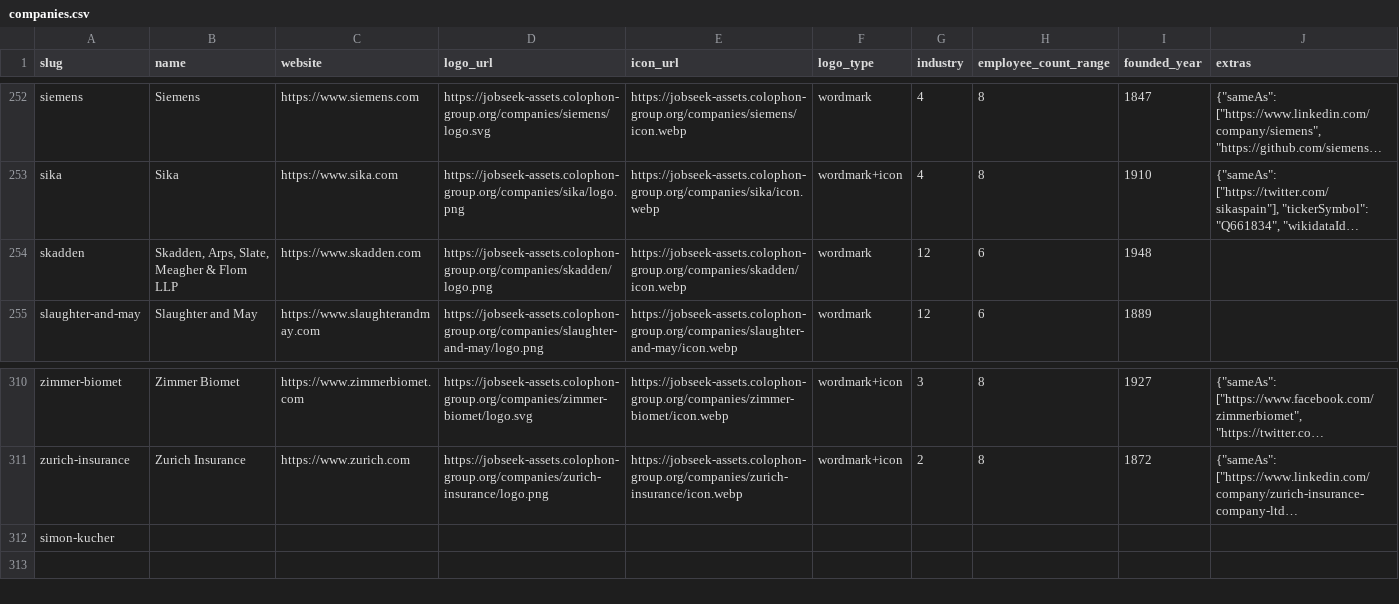
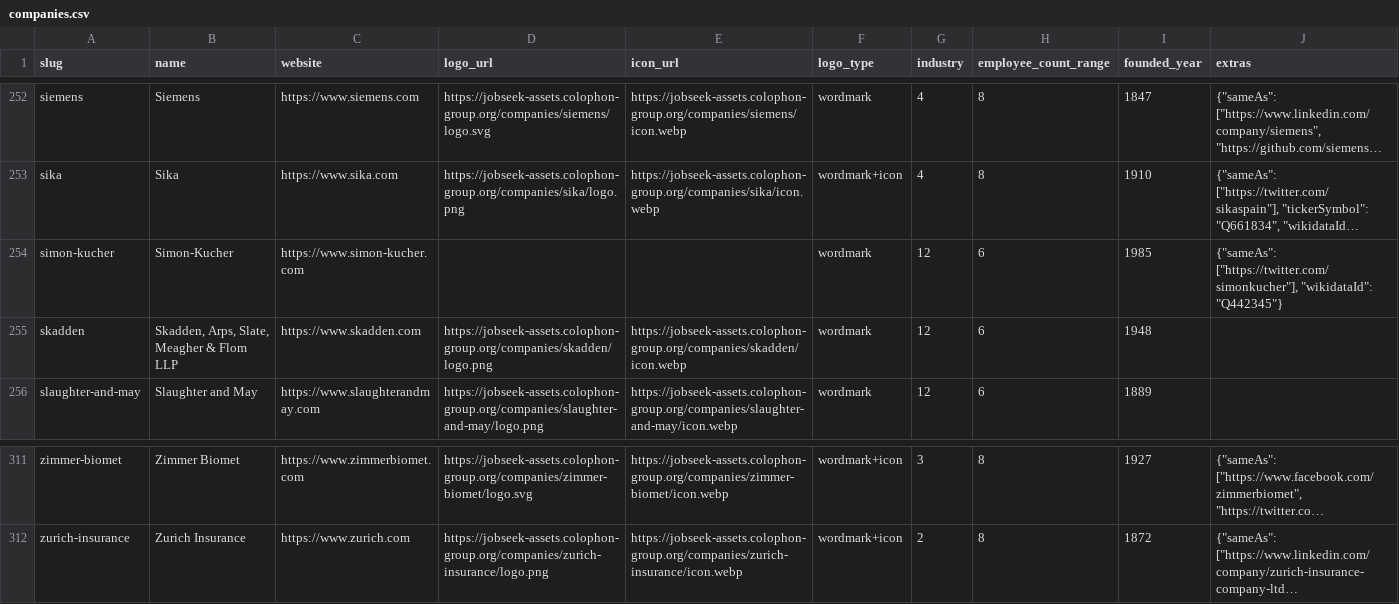
Before and after one commit to colophon-group/jobseek, a CSV file: apps/crawler/data/companies.csv, drawn as a sheet; only a part is shown, gaps mark what is left out; long unchanged cells end in …; removed rows and columns are numbered as before the commit, all else as after; the diff names each change by its address in the sheet, - before the commit and + after, or states it on an @@ line.

Commit message:
Configure Simon-Kucher
Closes #830

```diff
--- a/apps/crawler/data/companies.csv
+++ b/apps/crawler/data/companies.csv
+row 254: simon-kucher | Simon-Kucher | https://www.simon-kucher.com |  |  | wordmark | 12 | 6 | 1985 | {"sameAs": ["https://twitter.com/simonkucher"], "wikidataId": "Q442345"}
-row 312: simon-kucher
```
Also changed, not shown: 4 other files.
